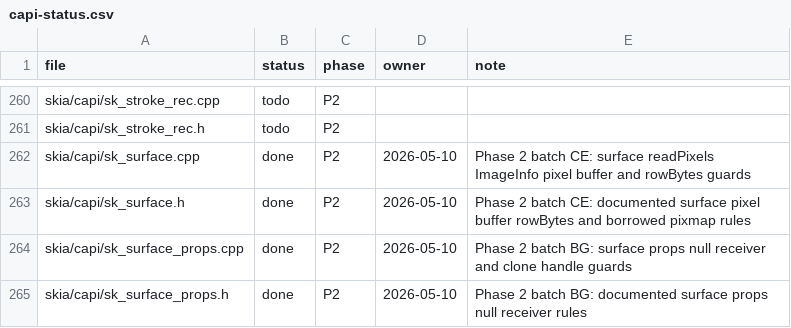
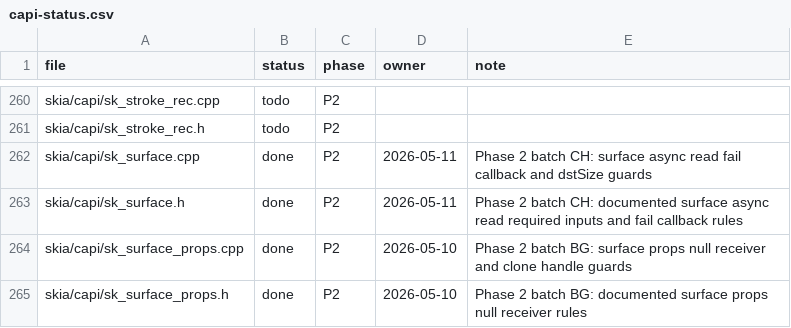
Before and after one commit to dolphilia/reskia, a CSV file: docs/plans/c-binding-remediation/checklists/capi-status.csv, drawn as a sheet; only a part is shown, gaps mark what is left out.

```diff
--- a/docs/plans/c-binding-remediation/checklists/capi-status.csv
+++ b/docs/plans/c-binding-remediation/checklists/capi-status.csv
@@ -261,4 +261,4 @@ skia/capi/sk_stroke_rec.cpp,todo,P2,,
 skia/capi/sk_stroke_rec.h,todo,P2,,
-skia/capi/sk_surface.cpp,done,P2,2026-05-10,Phase 2 batch CE: surface readPixels ImageInfo pixel buffer and rowBytes guards
-skia/capi/sk_surface.h,done,P2,2026-05-10,Phase 2 batch CE: documented surface pixel buffer rowBytes and borrowed pixmap rules
+skia/capi/sk_surface.cpp,done,P2,2026-05-11,Phase 2 batch CH: surface async read fail callback and dstSize guards
+skia/capi/sk_surface.h,done,P2,2026-05-11,Phase 2 batch CH: documented surface async read required inputs and fail callback rules
 skia/capi/sk_surface_props.cpp,done,P2,2026-05-10,Phase 2 batch BG: surface props null receiver and clone handle guards
```
Also changed, not shown: 5 other files.
